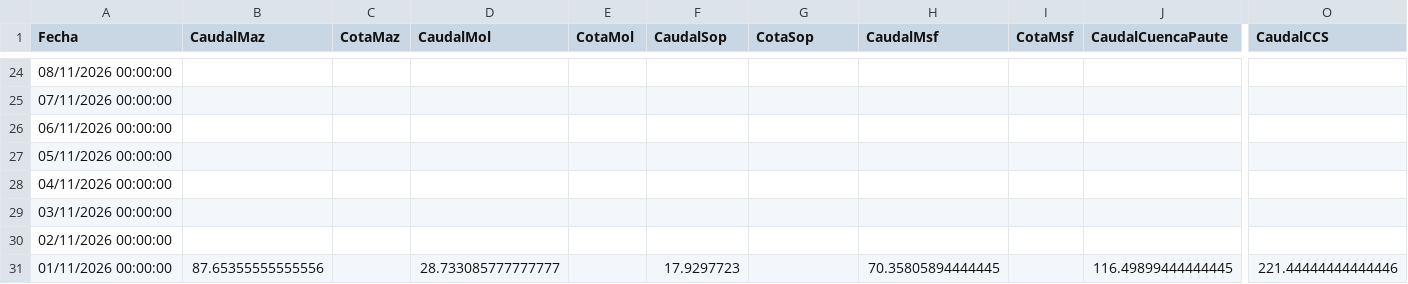
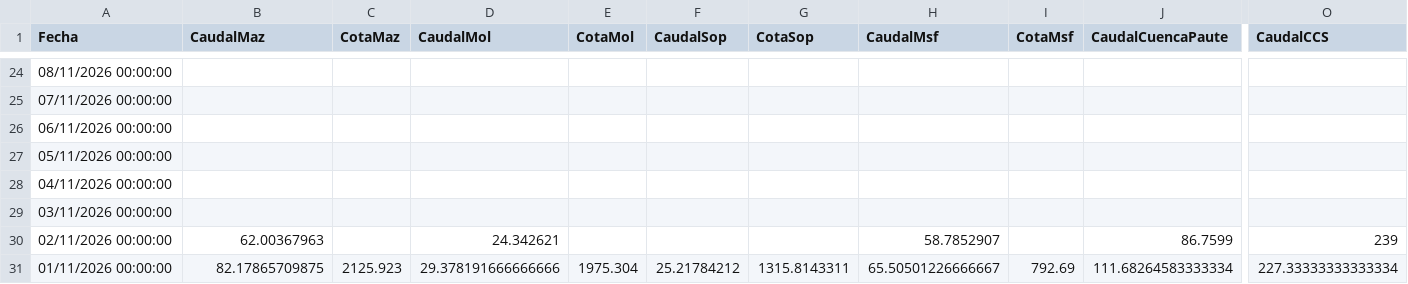
Before and after one commit to davidmunoz-create/hidroelectricasecuador, a CSV file: data/hidrologia-mensual.csv, drawn as a sheet; only a part is shown, gaps mark what is left out; the diff covers the shown part only; the diff names each change by its address in the sheet, - before the commit and + after, or states it on an @@ line.

```diff
--- a/data/hidrologia-mensual.csv
+++ b/data/hidrologia-mensual.csv
-B30 (CaudalMaz): (empty)
+B30 (CaudalMaz): 62.00367963
-D30 (CaudalMol): (empty)
+D30 (CaudalMol): 24.342621
-H30 (CaudalMsf): (empty)
+H30 (CaudalMsf): 58.7852907
-J30 (CaudalCuencaPaute): (empty)
+J30 (CaudalCuencaPaute): 86.7599
-O30 (CaudalCCS): (empty)
+O30 (CaudalCCS): 239
-B31 (CaudalMaz): 87.65355555555556
+B31 (CaudalMaz): 82.17865709875
-C31 (CotaMaz): (empty)
+C31 (CotaMaz): 2125.923
-D31 (CaudalMol): 28.733085777777777
+D31 (CaudalMol): 29.378191666666666
-E31 (CotaMol): (empty)
+E31 (CotaMol): 1975.304
-F31 (CaudalSop): 17.9297723
+F31 (CaudalSop): 25.21784212
-G31 (CotaSop): (empty)
+G31 (CotaSop): 1315.8143311
-H31 (CaudalMsf): 70.35805894444445
+H31 (CaudalMsf): 65.50501226666667
-I31 (CotaMsf): (empty)
+I31 (CotaMsf): 792.69
-J31 (CaudalCuencaPaute): 116.49899444444445
+J31 (CaudalCuencaPaute): 111.68264583333334
-O31 (CaudalCCS): 221.44444444444446
+O31 (CaudalCCS): 227.33333333333334
```
Also changed, not shown: 4 edited cells elsewhere in this file, data/hidrologia-diario.csv, data/produccion-diario.csv, 1 other file.
